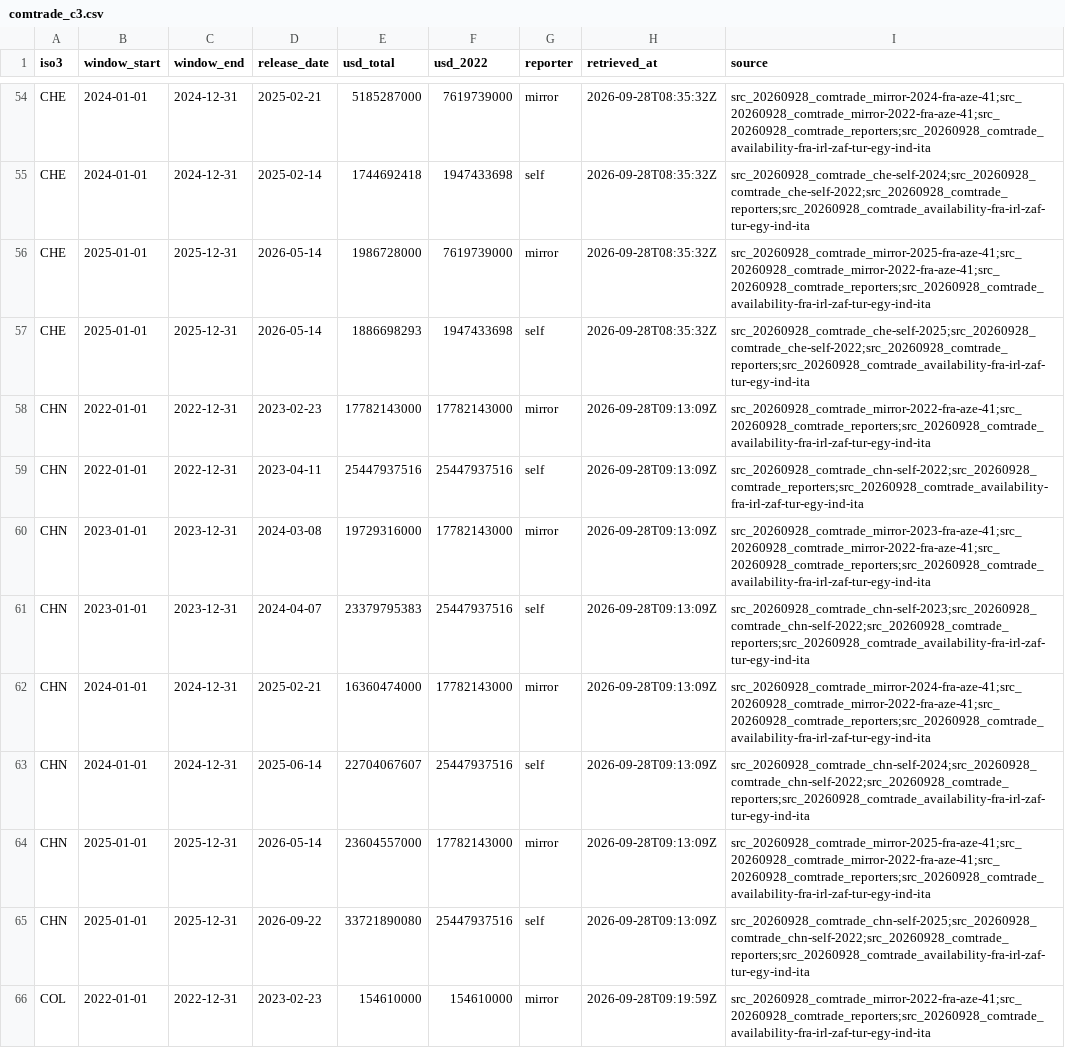
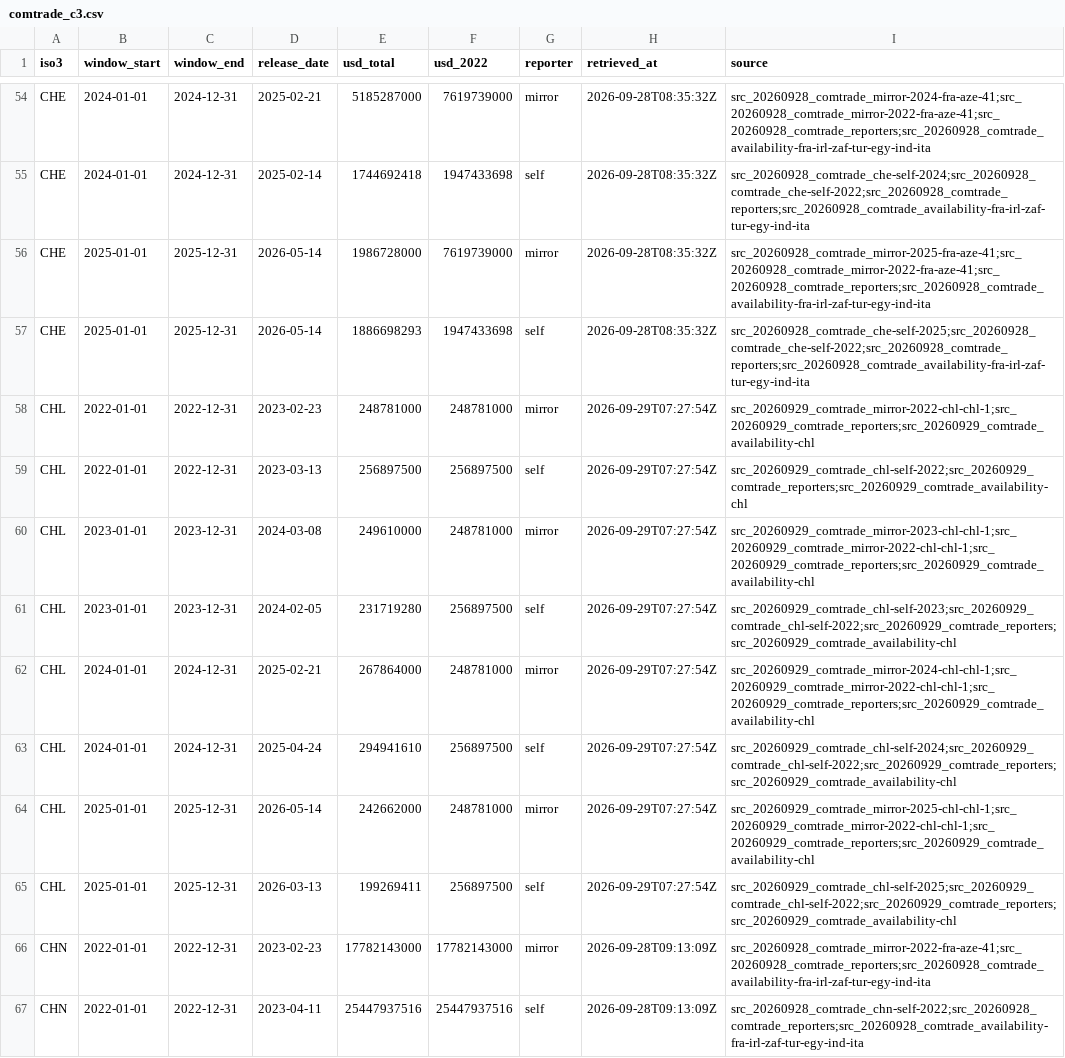
Before and after one commit to mohazed/GAI, a CSV file: data/structured/comtrade_c3.csv, drawn as a sheet; only a part is shown, gaps mark what is left out; the shorter side is filled out with more unchanged rows.

```diff
--- a/data/structured/comtrade_c3.csv
+++ b/data/structured/comtrade_c3.csv
@@ -57,2 +57,10 @@ CHE,2025-01-01,2025-12-31,2026-05-14,1986728000,7619739000,mirror,2026-09-28T08:
 CHE,2025-01-01,2025-12-31,2026-05-14,1886698293,1947433698,self,2026-09-28T08:35:32Z,src_20260928_comtrade_che-self-2025;src_20260928_comtrade_che-self-2022;src_20260928_comtrade_reporters;src_20260928_comtrade_availability-fra-irl-zaf-tur-egy-ind-ita
+CHL,2022-01-01,2022-12-31,2023-02-23,248781000,248781000,mirror,2026-09-29T07:27:54Z,src_20260929_comtrade_mirror-2022-chl-chl-1;src_20260929_comtrade_reporters;src_20260929_comtrade_availability-chl
+CHL,2022-01-01,2022-12-31,2023-03-13,256897500,256897500,self,2026-09-29T07:27:54Z,src_20260929_comtrade_chl-self-2022;src_20260929_comtrade_reporters;src_20260929_comtrade_availability-chl
+CHL,2023-01-01,2023-12-31,2024-03-08,249610000,248781000,mirror,2026-09-29T07:27:54Z,src_20260929_comtrade_mirror-2023-chl-chl-1;src_20260929_comtrade_mirror-2022-chl-chl-1;src_20260929_comtrade_reporters;src_20260929_comtrade_availability-chl
+CHL,2023-01-01,2023-12-31,2024-02-05,231719280,256897500,self,2026-09-29T07:27:54Z,src_20260929_comtrade_chl-self-2023;src_20260929_comtrade_chl-self-2022;src_20260929_comtrade_reporters;src_20260929_comtrade_availability-chl
+CHL,2024-01-01,2024-12-31,2025-02-21,267864000,248781000,mirror,2026-09-29T07:27:54Z,src_20260929_comtrade_mirror-2024-chl-chl-1;src_20260929_comtrade_mirror-2022-chl-chl-1;src_20260929_comtrade_reporters;src_20260929_comtrade_availability-chl
+CHL,2024-01-01,2024-12-31,2025-04-24,294941610,256897500,self,2026-09-29T07:27:54Z,src_20260929_comtrade_chl-self-2024;src_20260929_comtrade_chl-self-2022;src_20260929_comtrade_reporters;src_20260929_comtrade_availability-chl
+CHL,2025-01-01,2025-12-31,2026-05-14,242662000,248781000,mirror,2026-09-29T07:27:54Z,src_20260929_comtrade_mirror-2025-chl-chl-1;src_20260929_comtrade_mirror-2022-chl-chl-1;src_20260929_comtrade_reporters;src_20260929_comtrade_availability-chl
+CHL,2025-01-01,2025-12-31,2026-03-13,199269411,256897500,self,2026-09-29T07:27:54Z,src_20260929_comtrade_chl-self-2025;src_20260929_comtrade_chl-self-2022;src_20260929_comtrade_reporters;src_20260929_comtrade_availability-chl
 CHN,2022-01-01,2022-12-31,2023-02-23,17782143000,17782143000,mirror,2026-09-28T09:13:09Z,src_20260928_comtrade_mirror-2022-fra-aze-41;src_20260928_comtrade_reporters;src_20260928_comtrade_availability-fra-irl-zaf-tur-egy-ind-ita
```
Also changed, not shown: data/structured/comtrade_a2.csv, data/structured/recognitions.csv, 52 other files.
